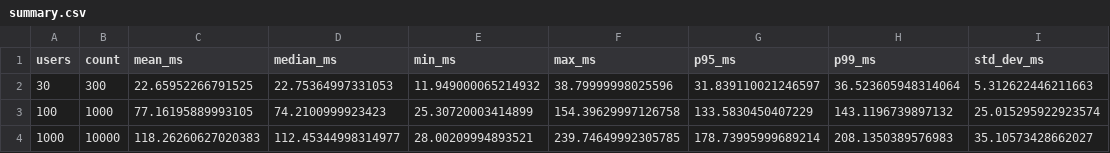
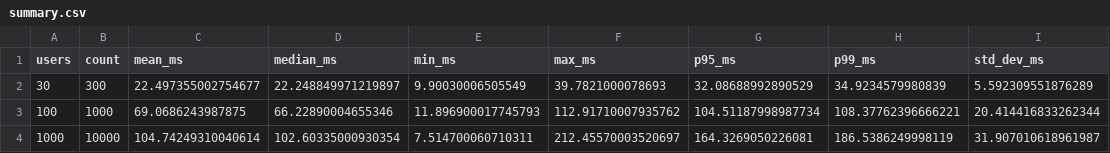
Before and after one commit to DaveBunyan1/backend-observability-lab, a CSV file: analysis_output/summary.csv, drawn as a sheet.

```diff
--- a/analysis_output/summary.csv
+++ b/analysis_output/summary.csv
@@ -1,4 +1,4 @@
 users,count,mean_ms,median_ms,min_ms,max_ms,p95_ms,p99_ms,std_dev_ms
-30,300,22.65952266791525,22.75364997331053,11.949000065214932,38.79999998025596,31.839110021246597,36.523605948314064,5.312622446211663
-100,1000,77.16195889993105,74.2100999923423,25.30720003414899,154.39629997126758,133.5830450407229,143.1196739897132,25.015295922923574
-1000,10000,118.26260627020383,112.45344998314977,28.00209994893521,239.74649992305785,178.73995999689214,208.1350389576983,35.10573428662027
+30,300,22.497355002754677,22.248849971219897,9.90030006505549,39.7821000078693,32.08688992890529,34.9234579980839,5.592309551876289
+100,1000,69.0686243987875,66.22890004655346,11.896900017745793,112.91710007935762,104.51187998987734,108.37762396666221,20.414416833262344
+1000,10000,104.74249310040614,102.60335000930354,7.514700060710311,212.45570003520697,164.3269050226081,186.5386249998119,31.907010618961987
```
Also changed, not shown: 13 other files.
